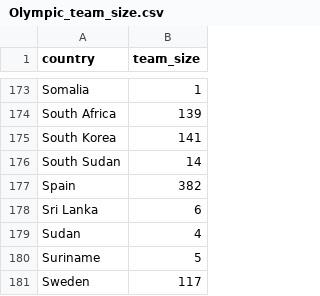
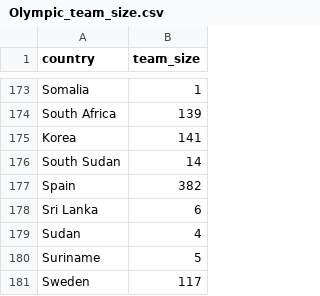
Before and after one commit to mattnurse/FootyForestDashboard, a CSV file: Posts/2024-08-03-Paris-2024-Olympic-tallies-done-your-way/Olympic_team_size.csv, drawn as a sheet; only a part is shown, gaps mark what is left out; the diff covers the shown part only.

```diff
--- a/Posts/2024-08-03-Paris-2024-Olympic-tallies-done-your-way/Olympic_team_size.csv
+++ b/Posts/2024-08-03-Paris-2024-Olympic-tallies-done-your-way/Olympic_team_size.csv
@@ -174,3 +174,3 @@ Somalia,1
 South Africa,139
-South Korea,141
+Korea,141
 South Sudan,14
```
Also changed, not shown: 5 edited cells elsewhere in this file.
